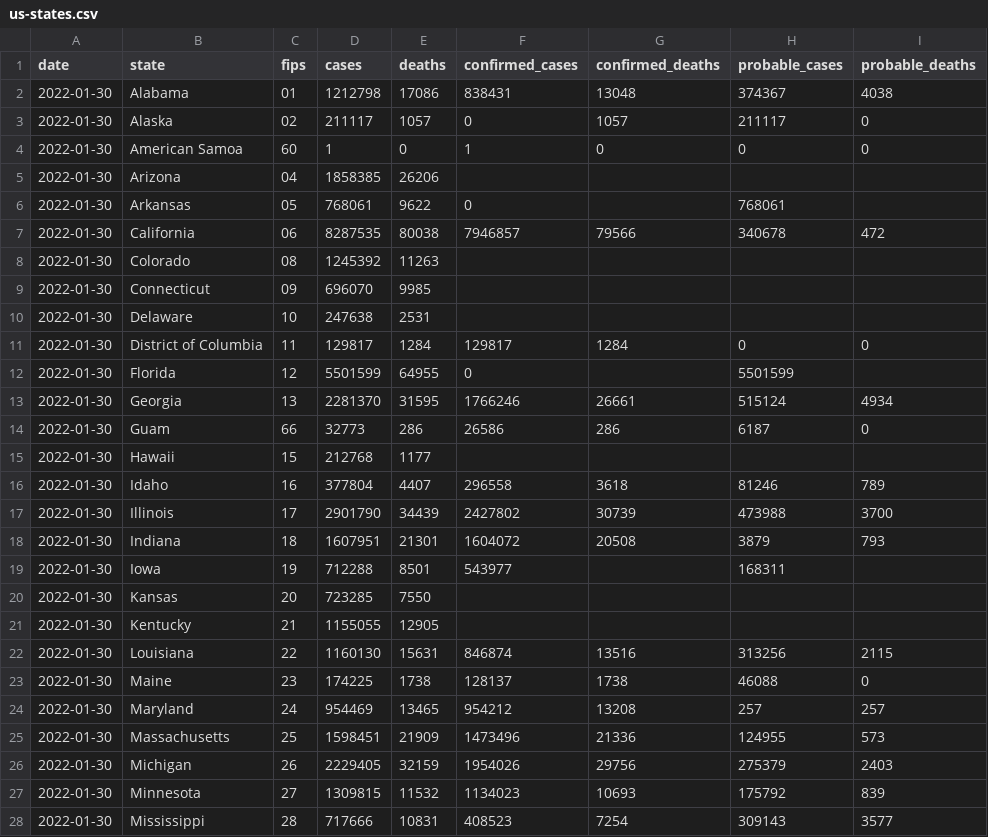
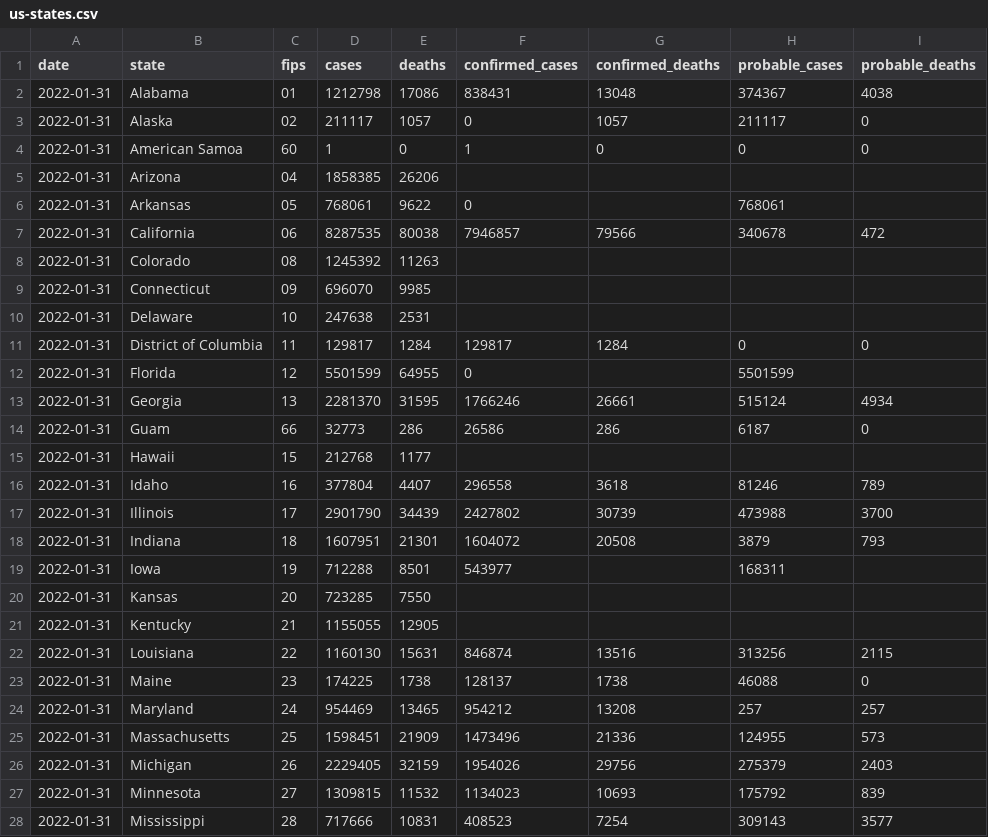
Before and after one commit to nytimes/covid-19-data, a CSV file: live/us-states.csv, drawn as a sheet; only a part is shown; the diff covers the shown part only.

```diff
--- a/live/us-states.csv
+++ b/live/us-states.csv
@@ -1,28 +1,28 @@
 date,state,fips,cases,deaths,confirmed_cases,confirmed_deaths,probable_cases,probable_deaths
-2022-01-30,Alabama,01,1212798,17086,838431,13048,374367,4038
-2022-01-30,Alaska,02,211117,1057,0,1057,211117,0
-2022-01-30,American Samoa,60,1,0,1,0,0,0
-2022-01-30,Arizona,04,1858385,26206,,,,
-2022-01-30,Arkansas,05,768061,9622,0,,768061,
-2022-01-30,California,06,8287535,80038,7946857,79566,340678,472
-2022-01-30,Colorado,08,1245392,11263,,,,
-2022-01-30,Connecticut,09,696070,9985,,,,
-2022-01-30,Delaware,10,247638,2531,,,,
-2022-01-30,District of Columbia,11,129817,1284,129817,1284,0,0
-2022-01-30,Florida,12,5501599,64955,0,,5501599,
-2022-01-30,Georgia,13,2281370,31595,1766246,26661,515124,4934
-2022-01-30,Guam,66,32773,286,26586,286,6187,0
-2022-01-30,Hawaii,15,212768,1177,,,,
-2022-01-30,Idaho,16,377804,4407,296558,3618,81246,789
-2022-01-30,Illinois,17,2901790,34439,2427802,30739,473988,3700
-2022-01-30,Indiana,18,1607951,21301,1604072,20508,3879,793
-2022-01-30,Iowa,19,712288,8501,543977,,168311,
-2022-01-30,Kansas,20,723285,7550,,,,
-2022-01-30,Kentucky,21,1155055,12905,,,,
-2022-01-30,Louisiana,22,1160130,15631,846874,13516,313256,2115
-2022-01-30,Maine,23,174225,1738,128137,1738,46088,0
-2022-01-30,Maryland,24,954469,13465,954212,13208,257,257
-2022-01-30,Massachusetts,25,1598451,21909,1473496,21336,124955,573
-2022-01-30,Michigan,26,2229405,32159,1954026,29756,275379,2403
-2022-01-30,Minnesota,27,1309815,11532,1134023,10693,175792,839
-2022-01-30,Mississippi,28,717666,10831,408523,7254,309143,3577
+2022-01-31,Alabama,01,1212798,17086,838431,13048,374367,4038
+2022-01-31,Alaska,02,211117,1057,0,1057,211117,0
+2022-01-31,American Samoa,60,1,0,1,0,0,0
+2022-01-31,Arizona,04,1858385,26206,,,,
+2022-01-31,Arkansas,05,768061,9622,0,,768061,
+2022-01-31,California,06,8287535,80038,7946857,79566,340678,472
+2022-01-31,Colorado,08,1245392,11263,,,,
+2022-01-31,Connecticut,09,696070,9985,,,,
+2022-01-31,Delaware,10,247638,2531,,,,
+2022-01-31,District of Columbia,11,129817,1284,129817,1284,0,0
+2022-01-31,Florida,12,5501599,64955,0,,5501599,
+2022-01-31,Georgia,13,2281370,31595,1766246,26661,515124,4934
+2022-01-31,Guam,66,32773,286,26586,286,6187,0
+2022-01-31,Hawaii,15,212768,1177,,,,
+2022-01-31,Idaho,16,377804,4407,296558,3618,81246,789
+2022-01-31,Illinois,17,2901790,34439,2427802,30739,473988,3700
+2022-01-31,Indiana,18,1607951,21301,1604072,20508,3879,793
+2022-01-31,Iowa,19,712288,8501,543977,,168311,
+2022-01-31,Kansas,20,723285,7550,,,,
+2022-01-31,Kentucky,21,1155055,12905,,,,
+2022-01-31,Louisiana,22,1160130,15631,846874,13516,313256,2115
+2022-01-31,Maine,23,174225,1738,128137,1738,46088,0
+2022-01-31,Maryland,24,954469,13465,954212,13208,257,257
+2022-01-31,Massachusetts,25,1598451,21909,1473496,21336,124955,573
+2022-01-31,Michigan,26,2229405,32159,1954026,29756,275379,2403
+2022-01-31,Minnesota,27,1309815,11532,1134023,10693,175792,839
+2022-01-31,Mississippi,28,717666,10831,408523,7254,309143,3577
```
Also changed, not shown: 29 edited cells elsewhere in this file, live/us-counties.csv, rolling-averages/anomalies.csv, 6 other files.
